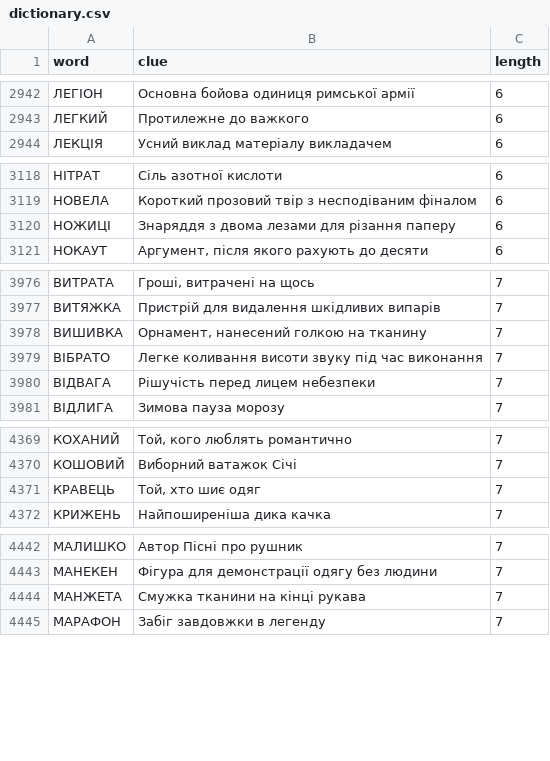
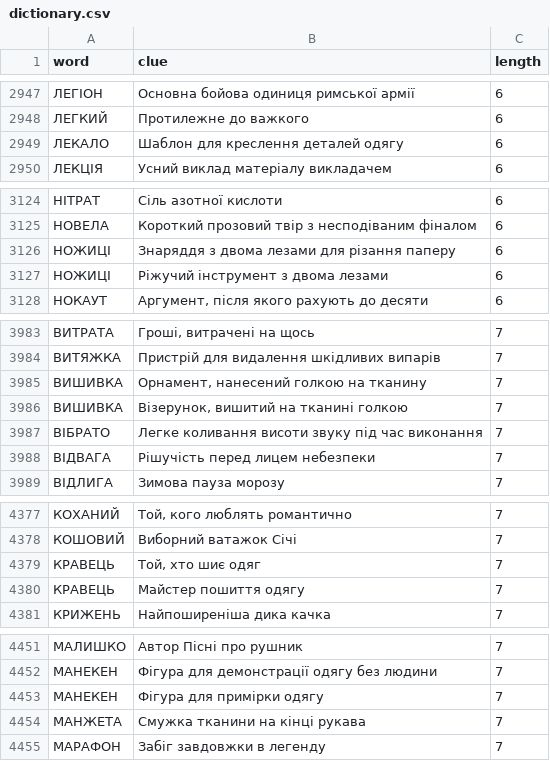
Before and after one commit to andreyrouk/scanword, a CSV file: data/dictionary.csv, drawn as a sheet; only a part is shown, gaps mark what is left out; the diff covers the shown part only; the diff names each change by its address in the sheet, - before the commit and + after, or states it on an @@ line.

```diff
--- a/data/dictionary.csv
+++ b/data/dictionary.csv
+row 2949: ЛЕКАЛО | Шаблон для креслення деталей одягу | 6
+row 3127: НОЖИЦІ | Ріжучий інструмент з двома лезами | 6
+row 3986: ВИШИВКА | Візерунок, вишитий на тканині голкою | 7
+row 4380: КРАВЕЦЬ | Майстер пошиття одягу | 7
+row 4453: МАНЕКЕН | Фігура для примірки одягу | 7
```
Also changed, not shown: 10 added rows elsewhere in this file, 2 other files.
